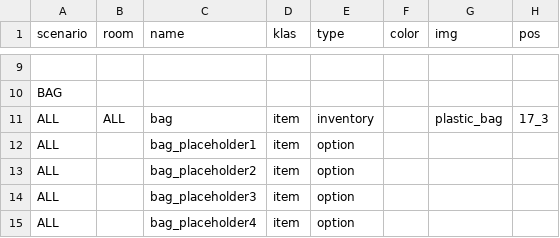
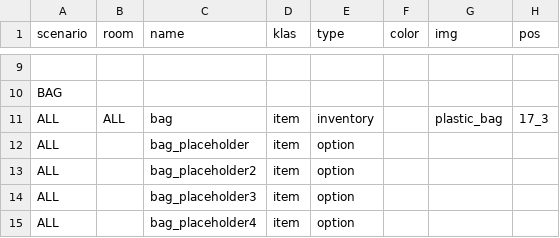
Before and after one commit to dimch0/circles, a CSV file: data/all.csv, drawn as a sheet; only a part is shown, gaps mark what is left out; the diff names each change by its address in the sheet, - before the commit and + after, or states it on an @@ line.

```diff
--- a/data/all.csv
+++ b/data/all.csv
-C12 (name): bag_placeholder1
+C12 (name): bag_placeholder
```
Also changed, not shown: 16 other files.
